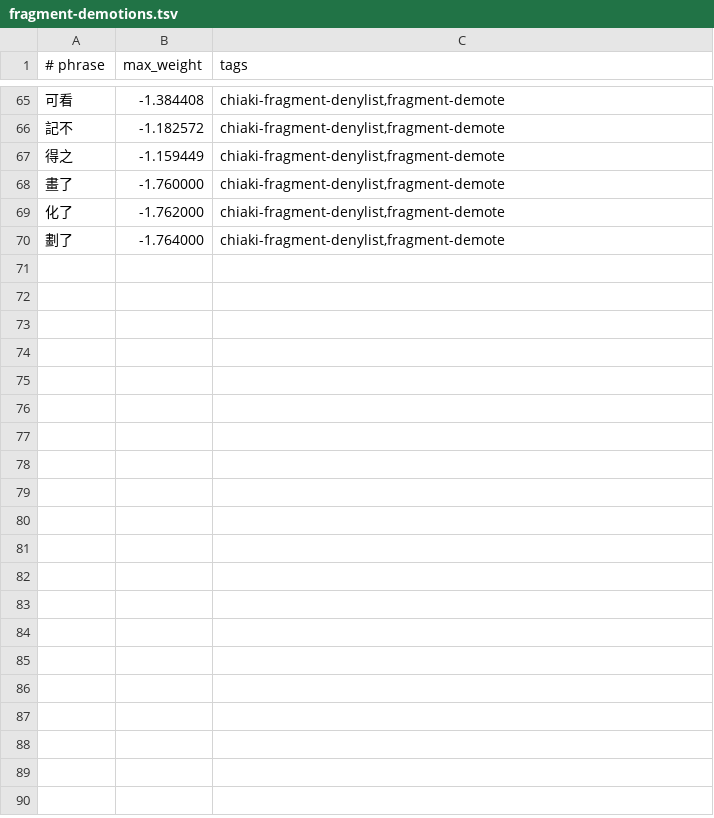
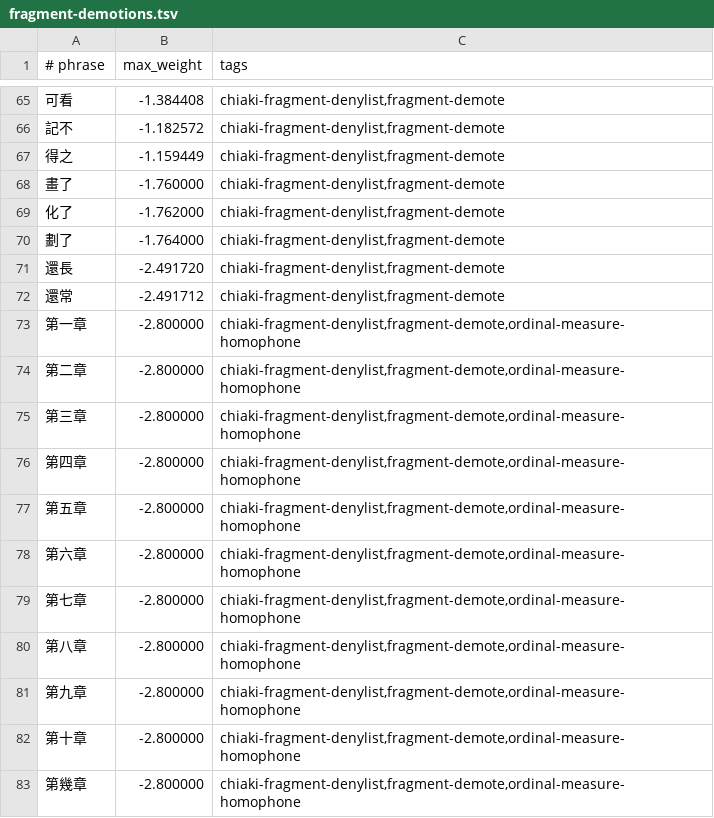
Before and after one commit to chiakich/ChiaKey-Lexicon, a TSV file: sources/chiaki-fragment-denylist/fragment-demotions.tsv, drawn as a sheet; only a part is shown, gaps mark what is left out.

```diff
--- a/sources/chiaki-fragment-denylist/fragment-demotions.tsv
+++ b/sources/chiaki-fragment-denylist/fragment-demotions.tsv
@@ -70 +70,14 @@
 劃了	-1.764000	chiaki-fragment-denylist,fragment-demote
+還長	-2.491720	chiaki-fragment-denylist,fragment-demote
+還常	-2.491712	chiaki-fragment-denylist,fragment-demote
+第一章	-2.800000	chiaki-fragment-denylist,fragment-demote,ordinal-measure-homophone
+第二章	-2.800000	chiaki-fragment-denylist,fragment-demote,ordinal-measure-homophone
+第三章	-2.800000	chiaki-fragment-denylist,fragment-demote,ordinal-measure-homophone
+第四章	-2.800000	chiaki-fragment-denylist,fragment-demote,ordinal-measure-homophone
+第五章	-2.800000	chiaki-fragment-denylist,fragment-demote,ordinal-measure-homophone
+第六章	-2.800000	chiaki-fragment-denylist,fragment-demote,ordinal-measure-homophone
+第七章	-2.800000	chiaki-fragment-denylist,fragment-demote,ordinal-measure-homophone
+第八章	-2.800000	chiaki-fragment-denylist,fragment-demote,ordinal-measure-homophone
+第九章	-2.800000	chiaki-fragment-denylist,fragment-demote,ordinal-measure-homophone
+第十章	-2.800000	chiaki-fragment-denylist,fragment-demote,ordinal-measure-homophone
+第幾章	-2.800000	chiaki-fragment-denylist,fragment-demote,ordinal-measure-homophone
```
Also changed, not shown: sources/chiaki-modern-overlay/explicit.tsv, sources/chiaki-synthetic-overlay/unigrams.tsv, 13 other files.
